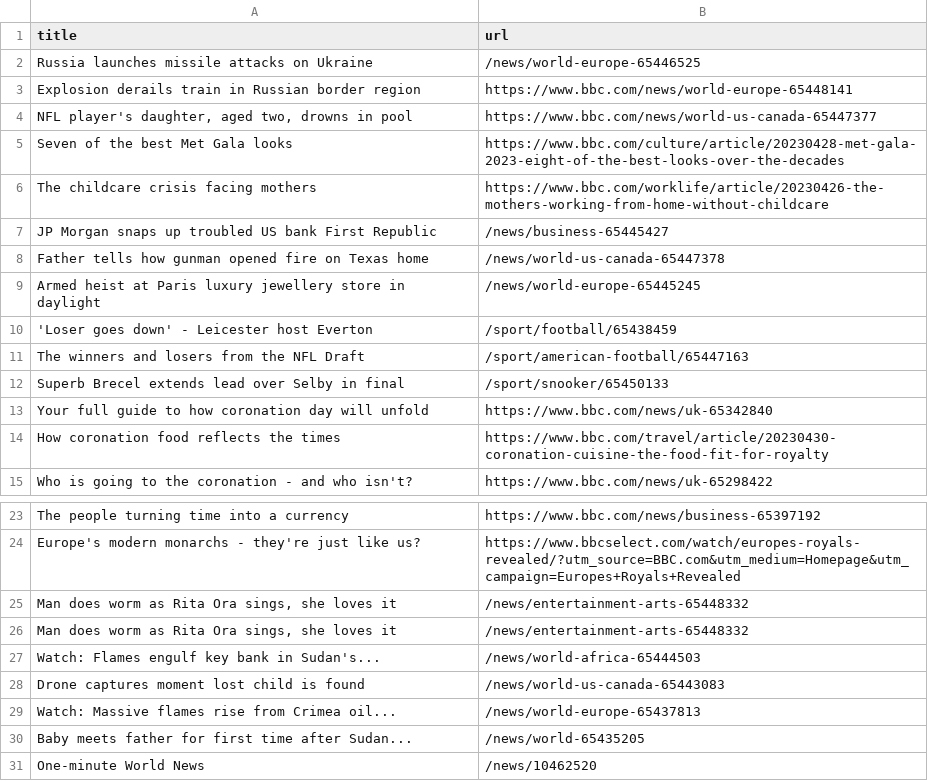
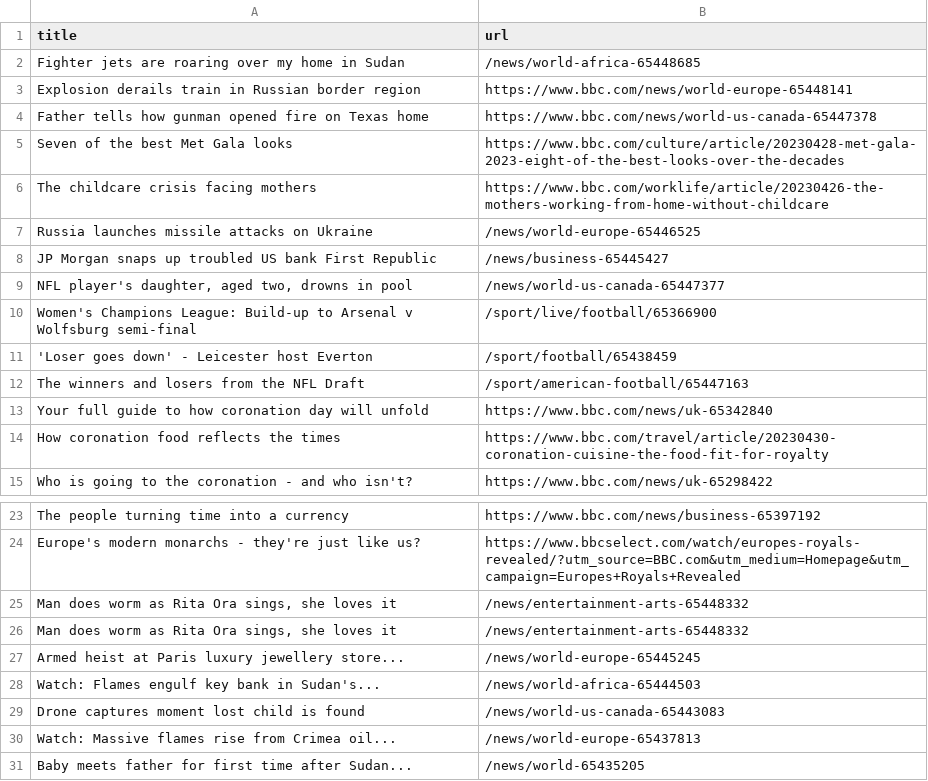
Before and after one commit to Danihisp/automatic-scraper-bbc-main, a CSV file: bbc.csv, drawn as a sheet; only a part is shown, gaps mark what is left out; the shorter side is filled out with more unchanged rows.

```diff
--- a/bbc.csv
+++ b/bbc.csv
@@ -1,13 +1,13 @@
 title,url
-Russia launches missile attacks on Ukraine,/news/world-europe-65446525
+Fighter jets are roaring over my home in Sudan,/news/world-africa-65448685
 Explosion derails train in Russian border region,https://www.bbc.com/news/world-europe-65448141
-"NFL player's daughter, aged two, drowns in pool",https://www.bbc.com/news/world-us-canada-65447377
+Father tells how gunman opened fire on Texas home,https://www.bbc.com/news/world-us-canada-65447378
 Seven of the best Met Gala looks,https://www.bbc.com/culture/article/20230428-met-gala-2023-eight-of-the-best-looks-over-the-decades
 The childcare crisis facing mothers,https://www.bbc.com/worklife/article/20230426-the-mothers-working-from-home-without-childcare
+Russia launches missile attacks on Ukraine,/news/world-europe-65446525
 JP Morgan snaps up troubled US bank First Republic,/news/business-65445427
-Father tells how gunman opened fire on Texas home,/news/world-us-canada-65447378
-Armed heist at Paris luxury jewellery store in daylight,/news/world-europe-65445245
+"NFL player's daughter, aged two, drowns in pool",/news/world-us-canada-65447377
+Women's Champions League: Build-up to Arsenal v Wolfsburg semi-final,/sport/live/football/65366900
 'Loser goes down' - Leicester host Everton,/sport/football/65438459
 The winners and losers from the NFL Draft,/sport/american-football/65447163
-Superb Brecel extends lead over Selby in final,/sport/snooker/65450133
 Your full guide to how coronation day will unfold,https://www.bbc.com/news/uk-65342840
@@ -26,2 +26,3 @@ Europe's modern monarchs - they're just like us?,https://www.bbcselect.com/watch
 "Man does worm as Rita Ora sings, she loves it",/news/entertainment-arts-65448332
+Armed heist at Paris luxury jewellery store...,/news/world-europe-65445245
 Watch: Flames engulf key bank in Sudan's...,/news/world-africa-65444503
```
